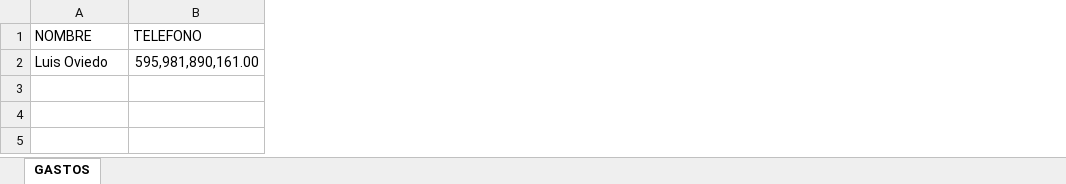
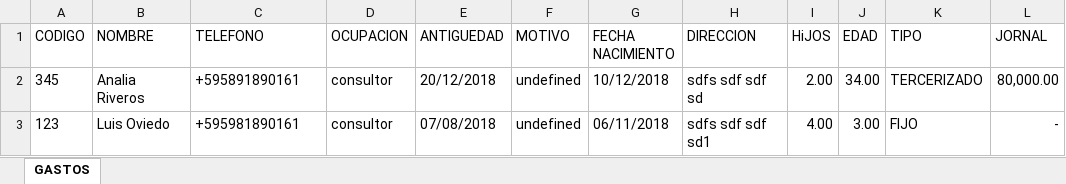
Before and after one commit to loviedo/asispro_crm, an Excel workbook: Listado_EMPLEADOS.xlsx, sheet GASTOS, drawn as a sheet; values as stored, in another font and other column widths than the file's, no borders; addresses are those after the commit; the diff names each change by its address in the sheet, - before the commit and + after, or states it on an @@ line.

```diff
--- a/Listado_EMPLEADOS.xlsx (sheet GASTOS)
+++ b/Listado_EMPLEADOS.xlsx (sheet GASTOS)
+column A (CODIGO), row 3: 123
+column D (OCUPACION), row 3: consultor
+column E (ANTIGUEDAD), row 3: 07/08/2018
+column F (MOTIVO), row 3: undefined
+column G (FECHA NACIMIENTO), row 3: 06/11/2018
+column H (DIRECCION), row 3: sdfs sdf sdf sd1
+column I (HiJOS), row 3: 4.00
+column J (EDAD), row 3: 3.00
+column K (TIPO), row 3: FIJO
+column L (JORNAL), row 3: -
+row 2: 345 | Analia Riveros | +595891890161 | consultor | 20/12/2018 | undefined | 10/12/2018 | sdfs sdf sdf sd | 2.00 | 34.00 | TERCERIZADO | 80,000.00
-C3 (TELEFONO): 595,981,890,161.00
+C3 (TELEFONO): +595981890161
```
Also changed, not shown: Listado_PLANLABORAL.xlsx, 2 other files.
